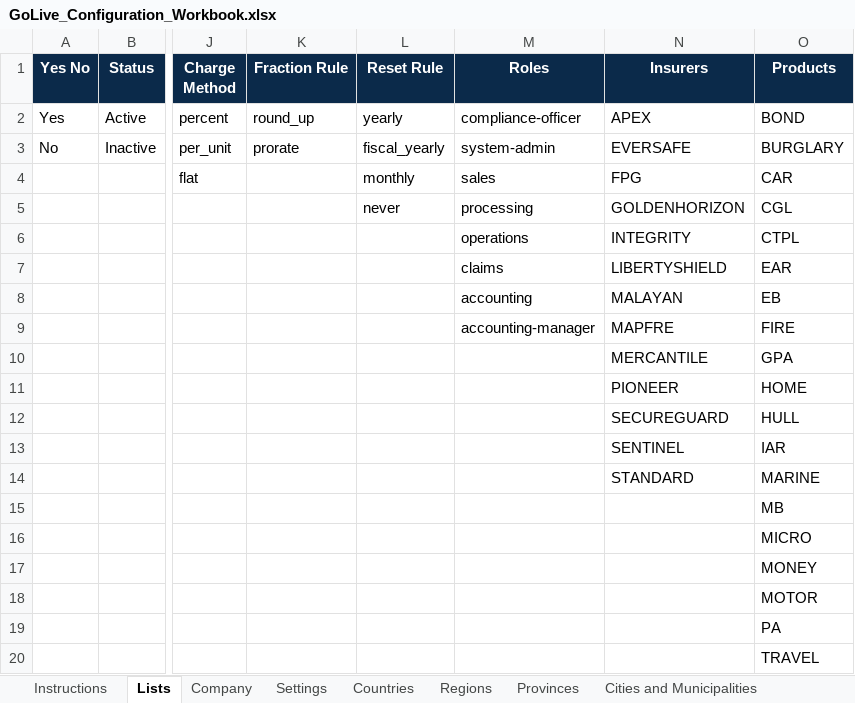
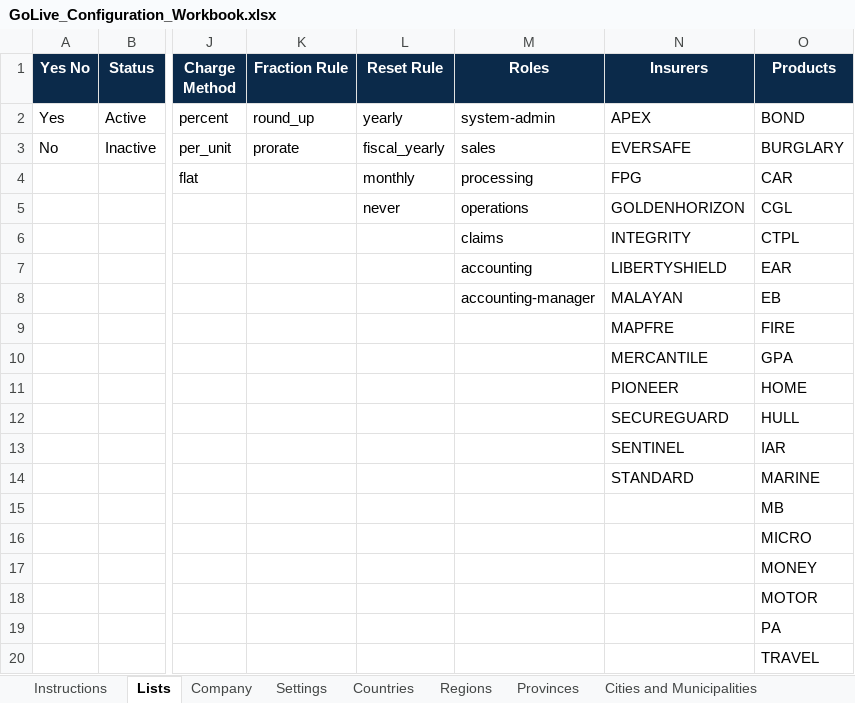
Before and after one commit to IortaTexhNXT-DEV/BDOI-OOTB, an Excel workbook: docs/package/05_Delivery/Upload_Templates/GoLive_Configuration_Workbook.xlsx, sheet Lists, drawn as a sheet; only a part is shown, gaps mark what is left out; values as stored, in another font and other column widths than the file's, no borders; the diff names each change by its address in the sheet, - before the commit and + after, or states it on an @@ line.

```diff
--- a/docs/package/05_Delivery/Upload_Templates/GoLive_Configuration_Workbook.xlsx (sheet Lists)
+++ b/docs/package/05_Delivery/Upload_Templates/GoLive_Configuration_Workbook.xlsx (sheet Lists)
-M2 (Roles): compliance-officer
+M2 (Roles): system-admin
-M3 (Roles): system-admin
+M3 (Roles): sales
-M4 (Roles): sales
+M4 (Roles): processing
-M5 (Roles): processing
+M5 (Roles): operations
-M6 (Roles): operations
+M6 (Roles): claims
-M7 (Roles): claims
+M7 (Roles): accounting
-M8 (Roles): accounting
+M8 (Roles): accounting-manager
-M9 (Roles): accounting-manager
+M9 (Roles): (empty)
```
Also changed, not shown: sheet Instructions, backend/docs/api/BrokerVerse_API_Touchpoints.xlsx, 28 other files.
